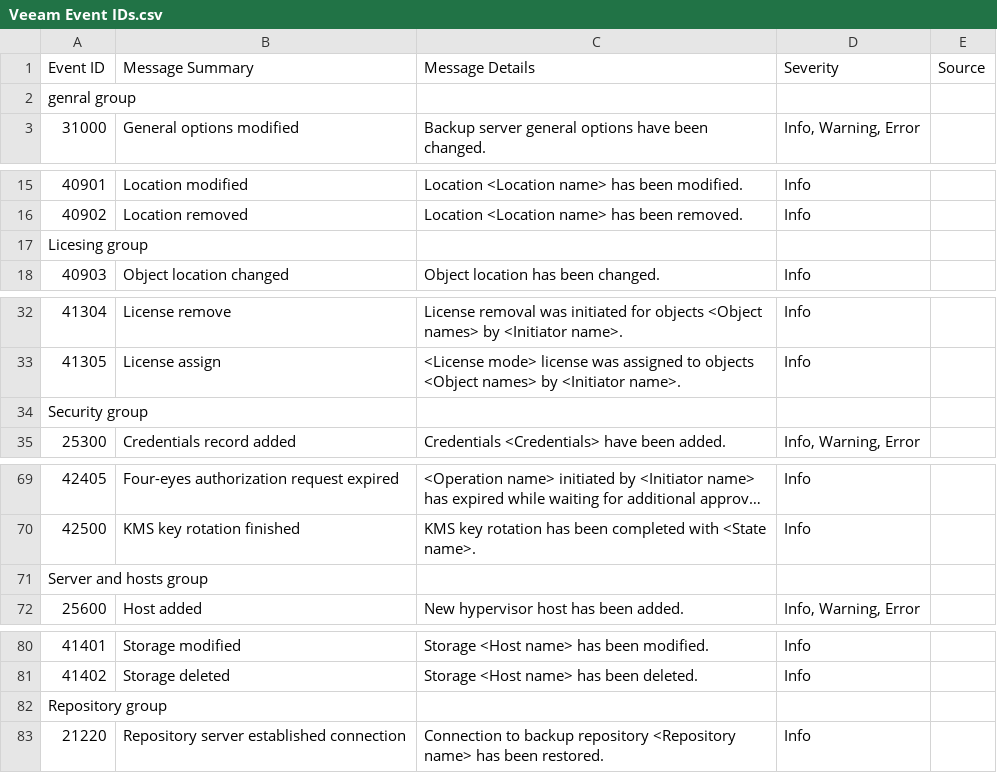
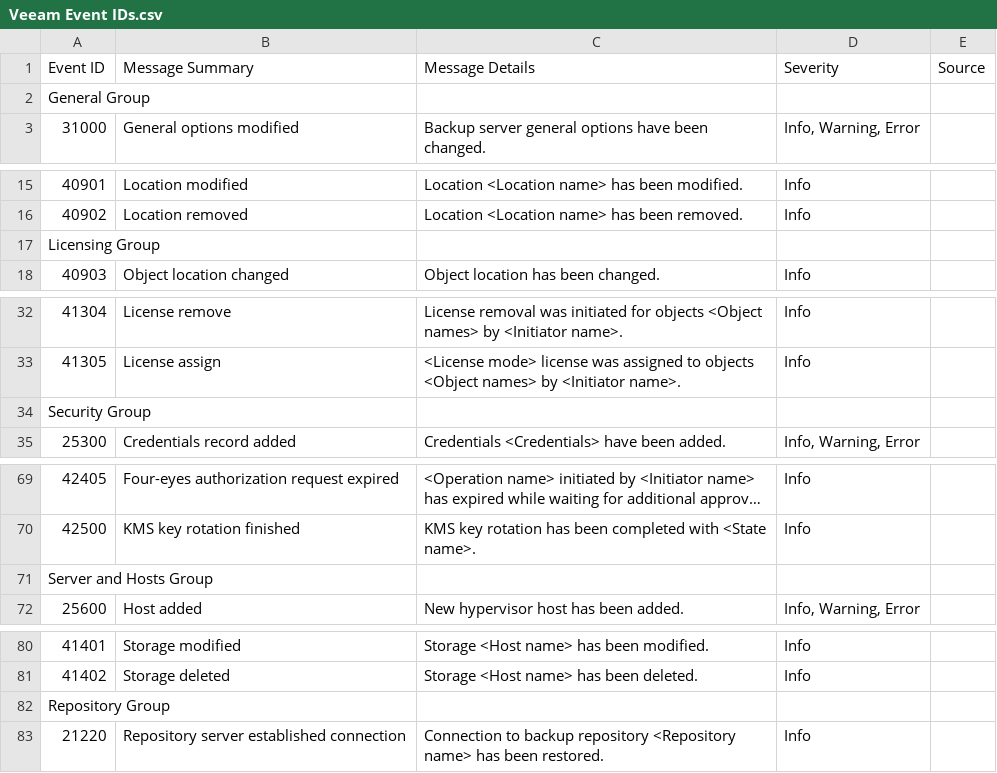
Before and after one commit to mritsurgeon/wazuh, a CSV file: Veeam Event IDs.csv, drawn as a sheet; only a part is shown, gaps mark what is left out; long unchanged cells end in …; the diff covers the shown part only; the diff names each change by its address in the sheet, - before the commit and + after, or states it on an @@ line.

Commit message:
Update Veeam Event IDs.csv

```diff
--- a/Veeam Event IDs.csv
+++ b/Veeam Event IDs.csv
-A2 (Event ID): genral group
+A2 (Event ID): General Group
-A17 (Event ID): Licesing group
+A17 (Event ID): Licensing Group
-A34 (Event ID): Security group
+A34 (Event ID): Security Group
-A71 (Event ID): Server and hosts group
+A71 (Event ID): Server and Hosts Group
-A82 (Event ID): Repository group
+A82 (Event ID): Repository Group
```
Also changed, not shown: 5 edited cells elsewhere in this file.
